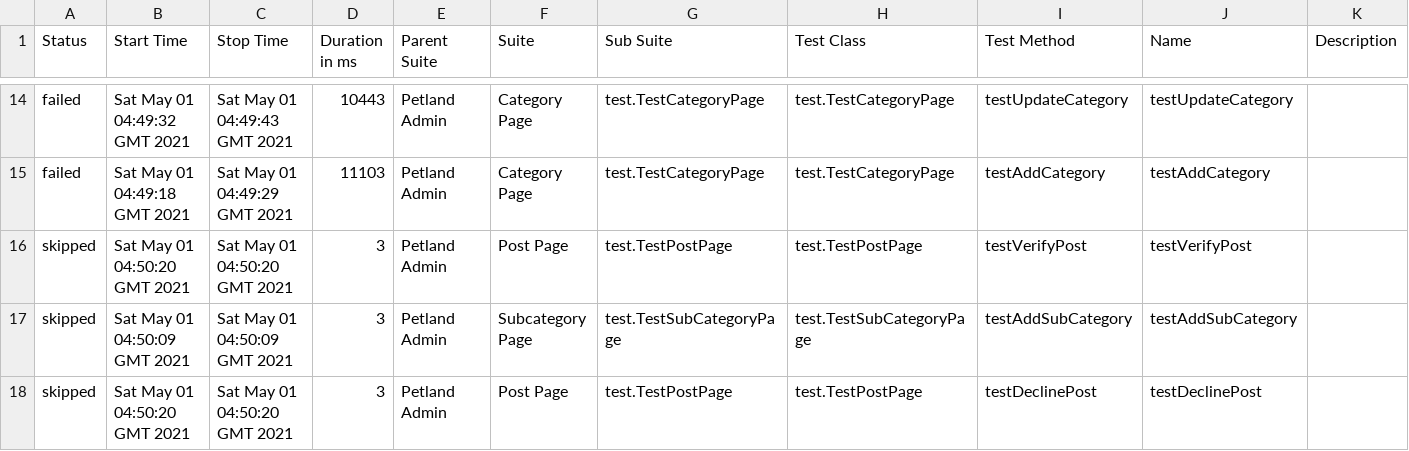
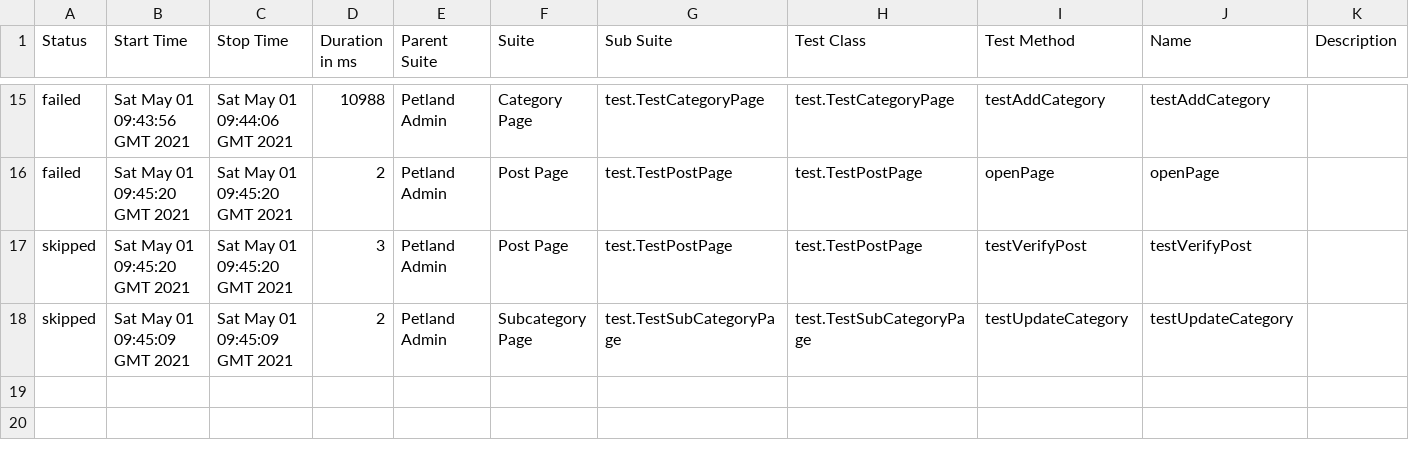
Before and after one commit to randy102/petland-admin, a CSV file: 56/data/suites.csv, drawn as a sheet; only a part is shown, gaps mark what is left out; the diff covers the shown part only.

```diff
--- a/56/data/suites.csv
+++ b/56/data/suites.csv
@@ -14,5 +15,4 @@
-"failed","Sat May 01 04:49:32 GMT 2021","Sat May 01 04:49:43 GMT 2021","10443","Petland Admin","Category Page","test.TestCategoryPage","test.TestCategoryPage","testUpdateCategory","testUpdateCategory",""
-"failed","Sat May 01 04:49:18 GMT 2021","Sat May 01 04:49:29 GMT 2021","11103","Petland Admin","Category Page","test.TestCategoryPage","test.TestCategoryPage","testAddCategory","testAddCategory",""
-"skipped","Sat May 01 04:50:20 GMT 2021","Sat May 01 04:50:20 GMT 2021","3","Petland Admin","Post Page","test.TestPostPage","test.TestPostPage","testVerifyPost","testVerifyPost",""
-"skipped","Sat May 01 04:50:09 GMT 2021","Sat May 01 04:50:09 GMT 2021","3","Petland Admin","Subcategory Page","test.TestSubCategoryPage","test.TestSubCategoryPage","testAddSubCategory","testAddSubCategory",""
-"skipped","Sat May 01 04:50:20 GMT 2021","Sat May 01 04:50:20 GMT 2021","3","Petland Admin","Post Page","test.TestPostPage","test.TestPostPage","testDeclinePost","testDeclinePost",""
+"failed","Sat May 01 09:43:56 GMT 2021","Sat May 01 09:44:06 GMT 2021","10988","Petland Admin","Category Page","test.TestCategoryPage","test.TestCategoryPage","testAddCategory","testAddCategory",""
+"failed","Sat May 01 09:45:20 GMT 2021","Sat May 01 09:45:20 GMT 2021","2","Petland Admin","Post Page","test.TestPostPage","test.TestPostPage","openPage","openPage",""
+"skipped","Sat May 01 09:45:20 GMT 2021","Sat May 01 09:45:20 GMT 2021","3","Petland Admin","Post Page","test.TestPostPage","test.TestPostPage","testVerifyPost","testVerifyPost",""
+"skipped","Sat May 01 09:45:09 GMT 2021","Sat May 01 09:45:09 GMT 2021","2","Petland Admin","Subcategory Page","test.TestSubCategoryPage","test.TestSubCategoryPage","testUpdateCategory","testUpdateCategory",""
```
Also changed, not shown: 3 added rows, 2 removed rows and 52 edited cells elsewhere in this file, 56/data/behaviors.csv, 43 other files.
